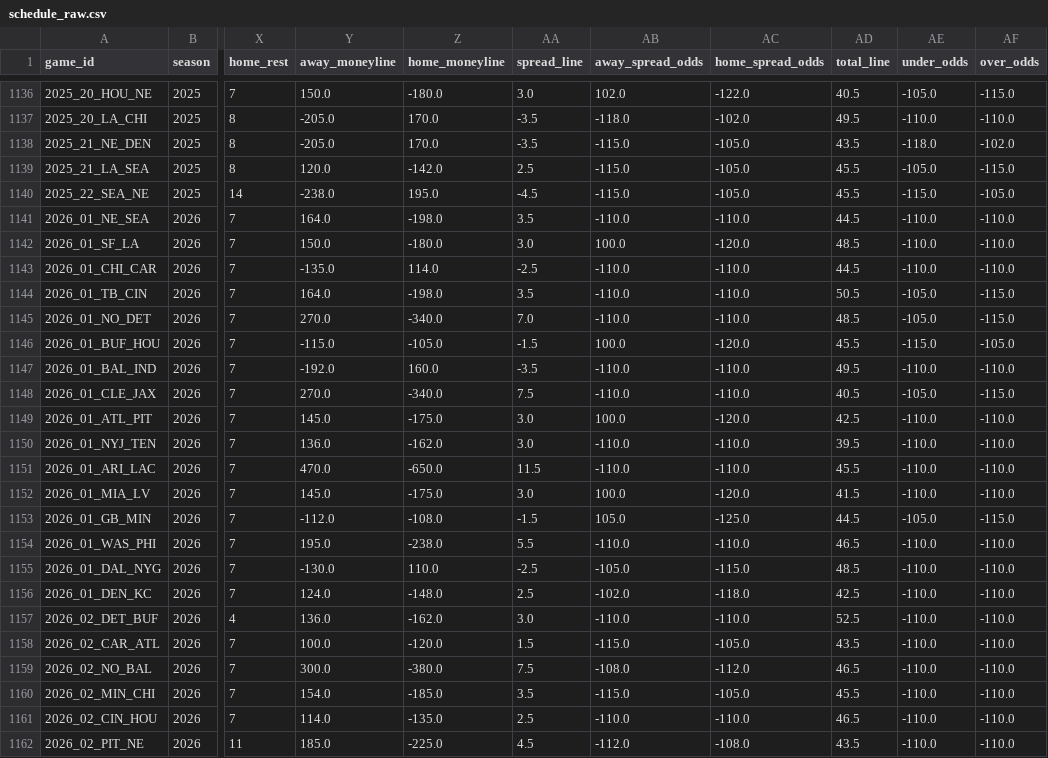
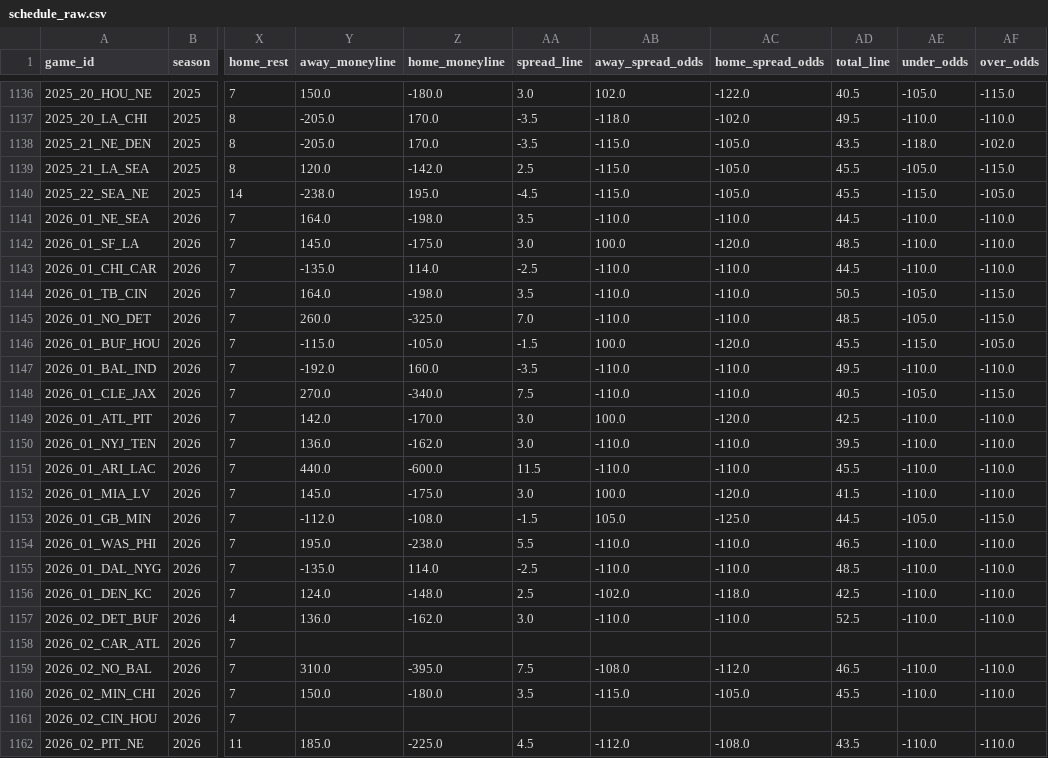
Before and after one commit to dstaggs-15/fantasymanager25, a CSV file: docs/data/raw/schedule_raw.csv, drawn as a sheet; only a part is shown, gaps mark what is left out; the diff covers the shown part only; the diff names each change by its address in the sheet, - before the commit and + after, or states it on an @@ line.

```diff
--- a/docs/data/raw/schedule_raw.csv
+++ b/docs/data/raw/schedule_raw.csv
-Y1142 (away_moneyline): 150.0
+Y1142 (away_moneyline): 145.0
-Z1142 (home_moneyline): -180.0
+Z1142 (home_moneyline): -175.0
-Y1145 (away_moneyline): 270.0
+Y1145 (away_moneyline): 260.0
-Z1145 (home_moneyline): -340.0
+Z1145 (home_moneyline): -325.0
-Y1149 (away_moneyline): 145.0
+Y1149 (away_moneyline): 142.0
-Z1149 (home_moneyline): -175.0
+Z1149 (home_moneyline): -170.0
-Y1151 (away_moneyline): 470.0
+Y1151 (away_moneyline): 440.0
-Z1151 (home_moneyline): -650.0
+Z1151 (home_moneyline): -600.0
-Y1155 (away_moneyline): -130.0
+Y1155 (away_moneyline): -135.0
-Z1155 (home_moneyline): 110.0
+Z1155 (home_moneyline): 114.0
-AB1155 (away_spread_odds): -105.0
+AB1155 (away_spread_odds): -110.0
-AC1155 (home_spread_odds): -115.0
+AC1155 (home_spread_odds): -110.0
-Y1158 (away_moneyline): 100.0
+Y1158 (away_moneyline): (empty)
-Z1158 (home_moneyline): -120.0
+Z1158 (home_moneyline): (empty)
-AA1158 (spread_line): 1.5
+AA1158 (spread_line): (empty)
-AB1158 (away_spread_odds): -115.0
+AB1158 (away_spread_odds): (empty)
-AC1158 (home_spread_odds): -105.0
+AC1158 (home_spread_odds): (empty)
-AD1158 (total_line): 43.5
+AD1158 (total_line): (empty)
-AE1158 (under_odds): -110.0
+AE1158 (under_odds): (empty)
-AF1158 (over_odds): -110.0
+AF1158 (over_odds): (empty)
-Y1159 (away_moneyline): 300.0
+Y1159 (away_moneyline): 310.0
-Z1159 (home_moneyline): -380.0
+Z1159 (home_moneyline): -395.0
-Y1160 (away_moneyline): 154.0
+Y1160 (away_moneyline): 150.0
-Z1160 (home_moneyline): -185.0
+Z1160 (home_moneyline): -180.0
-Y1161 (away_moneyline): 114.0
+Y1161 (away_moneyline): (empty)
-Z1161 (home_moneyline): -135.0
+Z1161 (home_moneyline): (empty)
-AA1161 (spread_line): 2.5
+AA1161 (spread_line): (empty)
-AB1161 (away_spread_odds): -110.0
+AB1161 (away_spread_odds): (empty)
-AC1161 (home_spread_odds): -110.0
+AC1161 (home_spread_odds): (empty)
-AD1161 (total_line): 46.5
+AD1161 (total_line): (empty)
-AE1161 (under_odds): -110.0
+AE1161 (under_odds): (empty)
-AF1161 (over_odds): -110.0
+AF1161 (over_odds): (empty)
```
Also changed, not shown: 71 edited cells elsewhere in this file.
